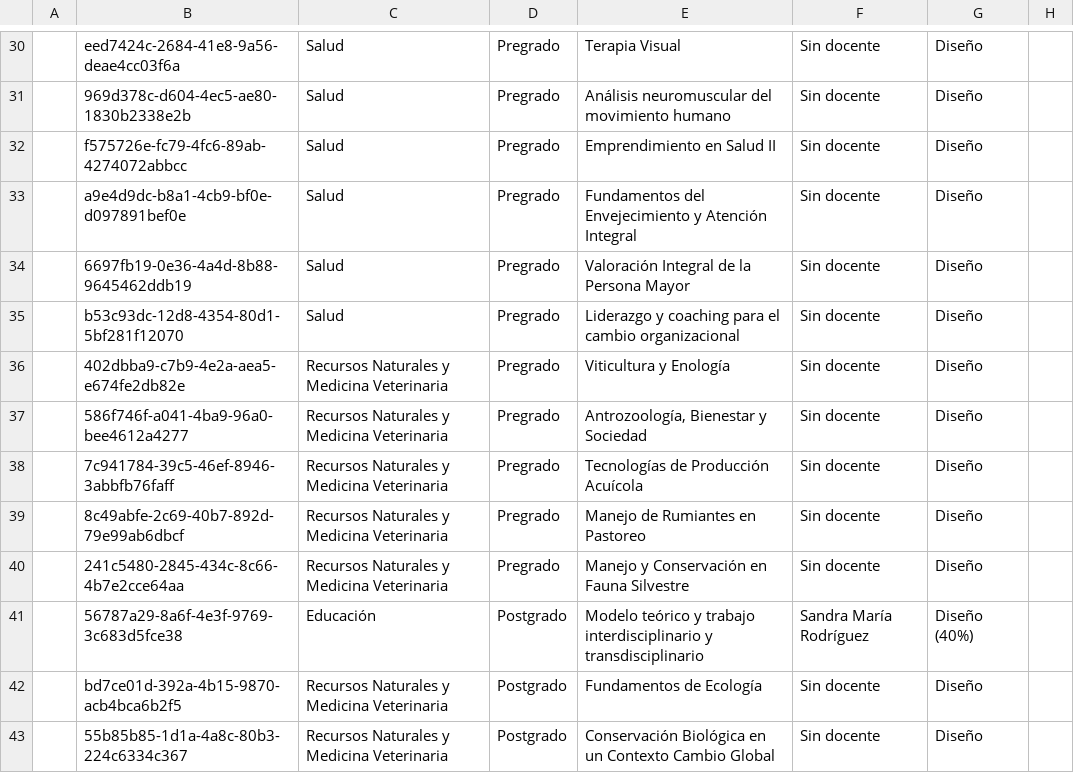
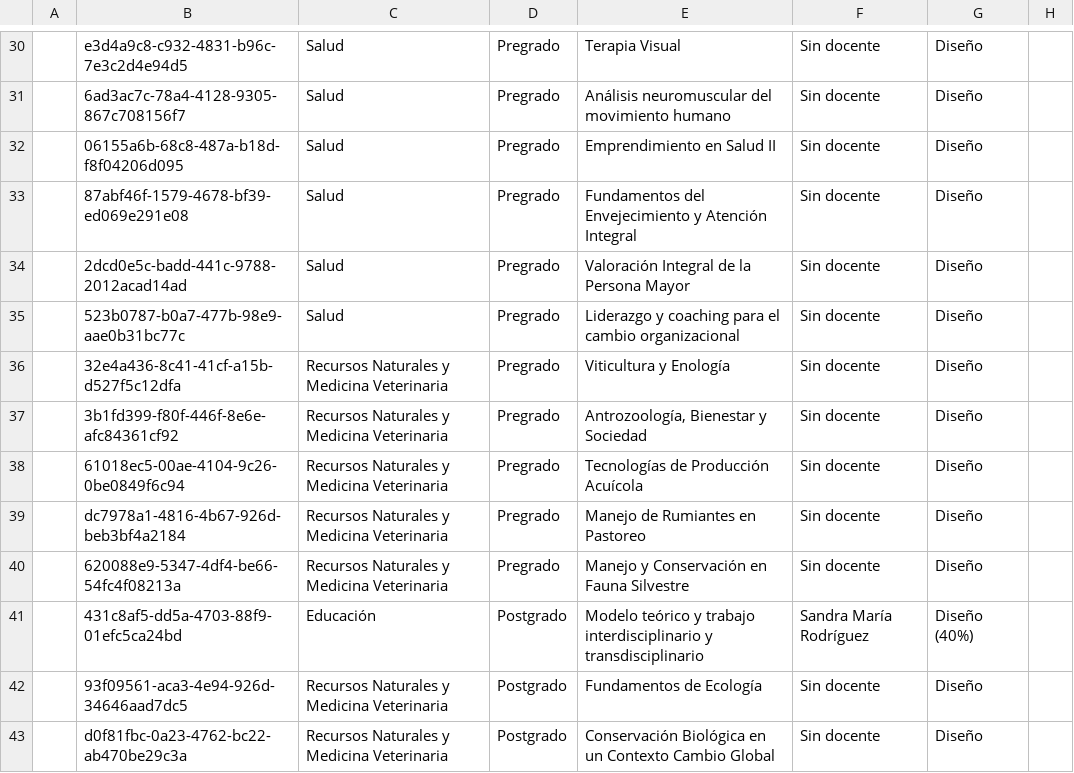
Before and after one commit to joseluissalazar81-spec/seguimiento-proyecto-2026-1, a CSV file: data/seguimiento-2026-2.csv, drawn as a sheet; only a part is shown, gaps mark what is left out; the diff covers the shown part only; the diff names each change by its address in the sheet, - before the commit and + after, or states it on an @@ line.

```diff
--- a/data/seguimiento-2026-2.csv
+++ b/data/seguimiento-2026-2.csv
-B30: eed7424c-2684-41e8-9a56-deae4cc03f6a
+B30: e3d4a9c8-c932-4831-b96c-7e3c2d4e94d5
-B31: 969d378c-d604-4ec5-ae80-1830b2338e2b
+B31: 6ad3ac7c-78a4-4128-9305-867c708156f7
-B32: f575726e-fc79-4fc6-89ab-4274072abbcc
+B32: 06155a6b-68c8-487a-b18d-f8f04206d095
-B33: a9e4d9dc-b8a1-4cb9-bf0e-d097891bef0e
+B33: 87abf46f-1579-4678-bf39-ed069e291e08
-B34: 6697fb19-0e36-4a4d-8b88-9645462ddb19
+B34: 2dcd0e5c-badd-441c-9788-2012acad14ad
-B35: b53c93dc-12d8-4354-80d1-5bf281f12070
+B35: 523b0787-b0a7-477b-98e9-aae0b31bc77c
-B36: 402dbba9-c7b9-4e2a-aea5-e674fe2db82e
+B36: 32e4a436-8c41-41cf-a15b-d527f5c12dfa
-B37: 586f746f-a041-4ba9-96a0-bee4612a4277
+B37: 3b1fd399-f80f-446f-8e6e-afc84361cf92
-B38: 7c941784-39c5-46ef-8946-3abbfb76faff
+B38: 61018ec5-00ae-4104-9c26-0be0849f6c94
-B39: 8c49abfe-2c69-40b7-892d-79e99ab6dbcf
+B39: dc7978a1-4816-4b67-926d-beb3bf4a2184
-B40: 241c5480-2845-434c-8c66-4b7e2cce64aa
+B40: 620088e9-5347-4df4-be66-54fc4f08213a
-B41: 56787a29-8a6f-4e3f-9769-3c683d5fce38
+B41: 431c8af5-dd5a-4703-88f9-01efc5ca24bd
-B42: bd7ce01d-392a-4b15-9870-acb4bca6b2f5
+B42: 93f09561-aca3-4e94-926d-34646aad7dc5
-B43: 55b85b85-1d1a-4a8c-80b3-224c6334c367
+B43: d0f81fbc-0a23-4762-bc22-ab470be29c3a
```
Also changed, not shown: 44 edited cells elsewhere in this file.
